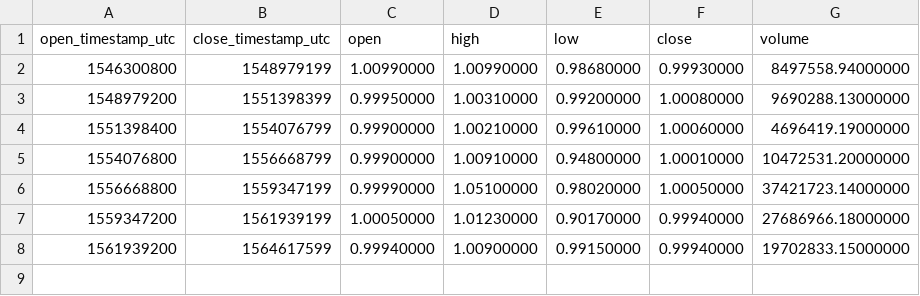
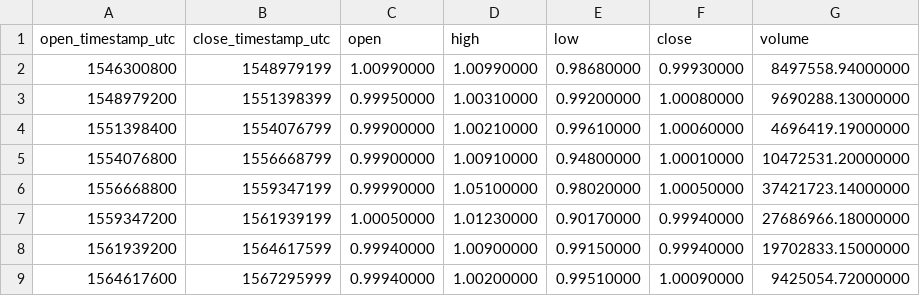
Before and after one commit to cryptobigbro/binance-PAXTUSD, a CSV file: binance-PAXTUSD-1M.csv, drawn as a sheet.

```diff
--- a/binance-PAXTUSD-1M.csv
+++ b/binance-PAXTUSD-1M.csv
@@ -8 +8,2 @@ open_timestamp_utc,close_timestamp_utc,open,high,low,close,volume
 1561939200,1564617599,0.99940000,1.00900000,0.99150000,0.99940000,19702833.15000000
+1564617600,1567295999,0.99940000,1.00200000,0.99510000,1.00090000,9425054.72000000
```
Also changed, not shown: binance-PAXTUSD-1d.csv, binance-PAXTUSD-1h.csv.
